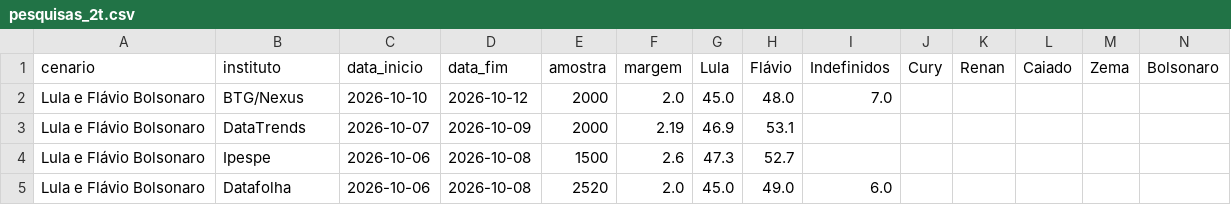
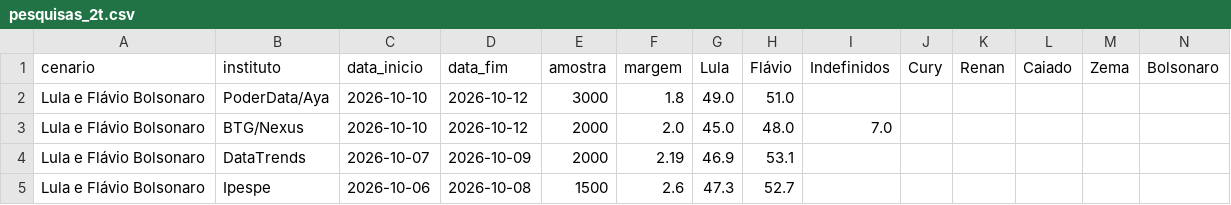
Before and after one commit to Ulyssesbebem/eleicoes2026, a CSV file: pesquisas_2t.csv, drawn as a sheet; only a part is shown; the shorter side is filled out with more unchanged rows; rows hold the shown columns only; the diff names each change by its address in the sheet, - before the commit and + after, or states it on an @@ line.

```diff
--- a/pesquisas_2t.csv
+++ b/pesquisas_2t.csv
+row 2: Lula e Flávio Bolsonaro | PoderData/Aya | 2026-10-10 | 2026-10-12 | 3000 | 1.8 | 49.0 | 51.0
```
Also changed, not shown: 1 other file.
